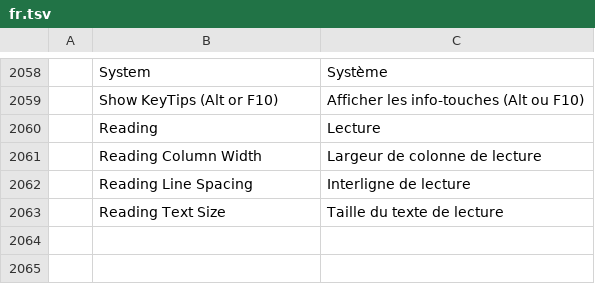
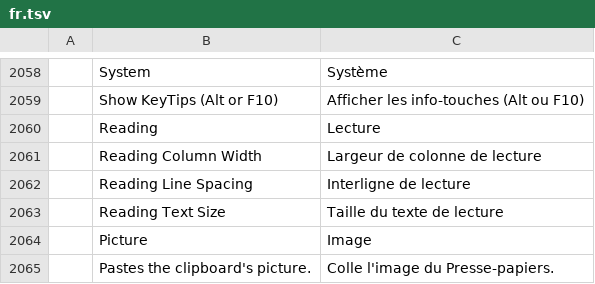
Before and after one commit to SNTBonvin/wordcraftmine, a TSV file: crates/ui-egui/src/i18n/fr.tsv, drawn as a sheet; only a part is shown, gaps mark what is left out; the diff names each change by its address in the sheet, - before the commit and + after, or states it on an @@ line.

```diff
--- a/crates/ui-egui/src/i18n/fr.tsv
+++ b/crates/ui-egui/src/i18n/fr.tsv
+row 2064:  | Picture | Image
+row 2065:  | Pastes the clipboard's picture. | Colle l'image du Presse-papiers.
```
Also changed, not shown: crates/ui-egui/src/i18n/hu.tsv.
